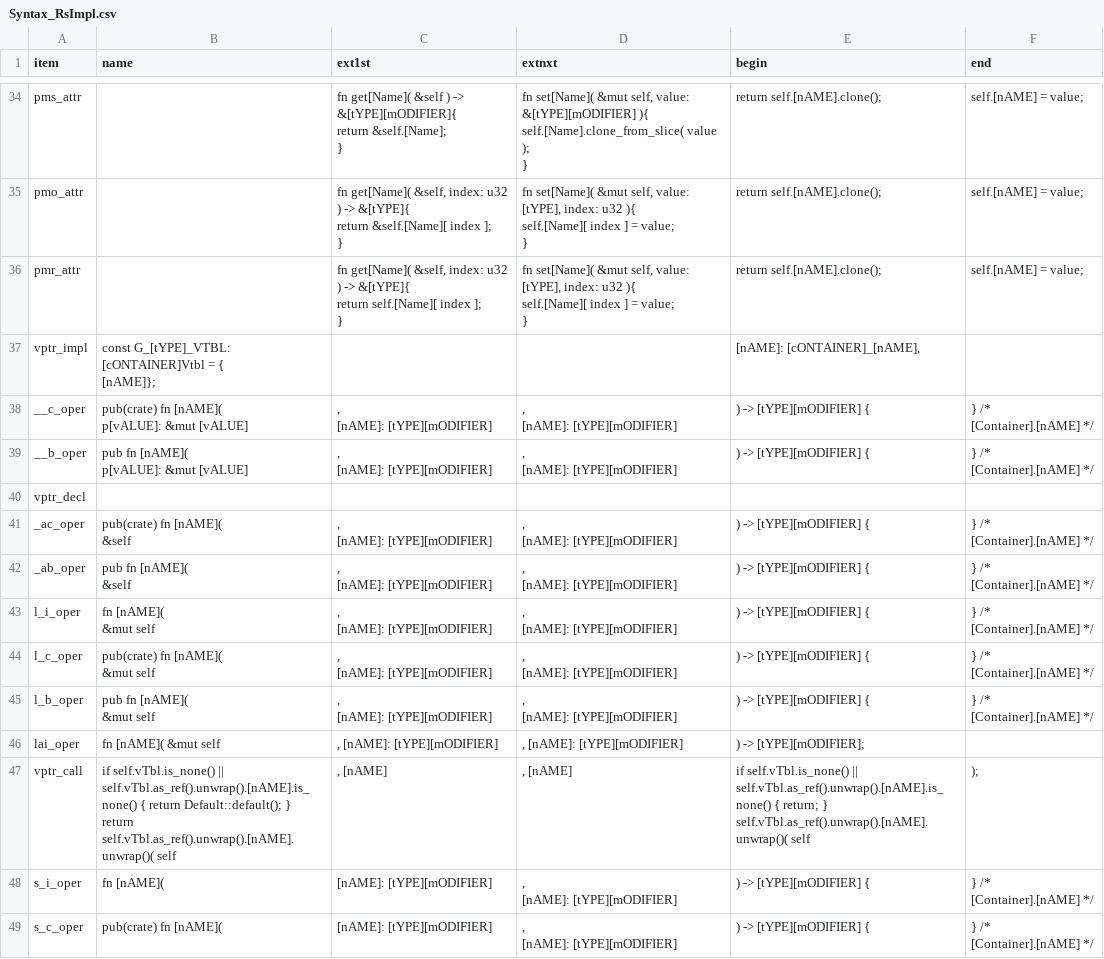
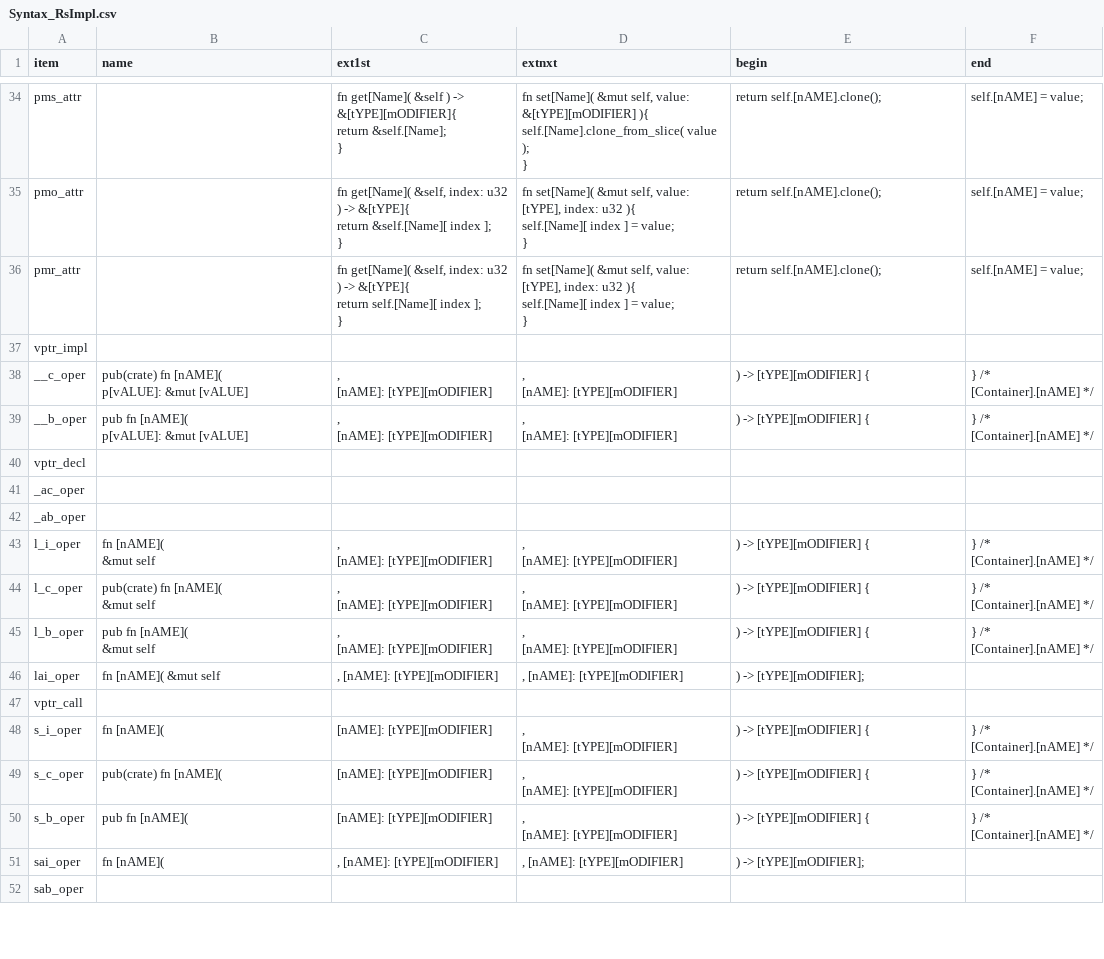
Before and after one commit to ducyen/ClasHStamP_EMF, a CSV file: ClasHStamP/release/Syntax_RsImpl.csv, drawn as a sheet; only a part is shown, gaps mark what is left out; the shorter side is filled out with more unchanged rows; the diff covers the shown part only.

```diff
--- a/ClasHStamP/release/Syntax_RsImpl.csv
+++ b/ClasHStamP/release/Syntax_RsImpl.csv
@@ -143,6 +190,3 @@ pmr_attr,,"fn get[Name]( &self, index: u32 ) -> &[tYPE]{
 "
-vptr_impl,"const G_[tYPE]_VTBL: [cONTAINER]Vtbl = {
-[nAME]};
-",,,"    [nAME]: [cONTAINER]_[nAME],","
-"
+vptr_impl,,,,,
 __c_oper,"pub(crate) fn [nAME](
@@ -164,18 +208,4 @@ __b_oper,"pub fn [nAME](
 vptr_decl,,,,,
-_ac_oper,"pub(crate) fn [nAME](
-    &self",",
-    [nAME]: [tYPE][mODIFIER]",",
-    [nAME]: [tYPE][mODIFIER]","
-) -> [tYPE][mODIFIER] {
-","} /* [Container].[nAME] */
-
-"
-_ab_oper,"pub fn [nAME](
-    &self",",
-    [nAME]: [tYPE][mODIFIER]",",
-    [nAME]: [tYPE][mODIFIER]","
-) -> [tYPE][mODIFIER] {
-","} /* [Container].[nAME] */
-
-"
+_ac_oper,,,,,
+_ab_oper,,,,,
 l_i_oper,"fn [nAME](
@@ -206,6 +236,3 @@ lai_oper,fn [nAME]( &mut self,", [nAME]: [tYPE][mODIFIER]",", [nAME]: [tYPE][mOD
 ",
-vptr_call,"    if self.vTbl.is_none() || self.vTbl.as_ref().unwrap().[nAME].is_none() { return Default::default(); }
-    return self.vTbl.as_ref().unwrap().[nAME].unwrap()( self",", [nAME]",", [nAME]","    if self.vTbl.is_none() || self.vTbl.as_ref().unwrap().[nAME].is_none() { return; }
-    self.vTbl.as_ref().unwrap().[nAME].unwrap()( self"," );
-"
+vptr_call,,,,,
 s_i_oper,"fn [nAME](
```
Also changed, not shown: 61 edited cells elsewhere in this file, ClasHStamP/release/Syntax_RsDecl.csv, 13 other files.
